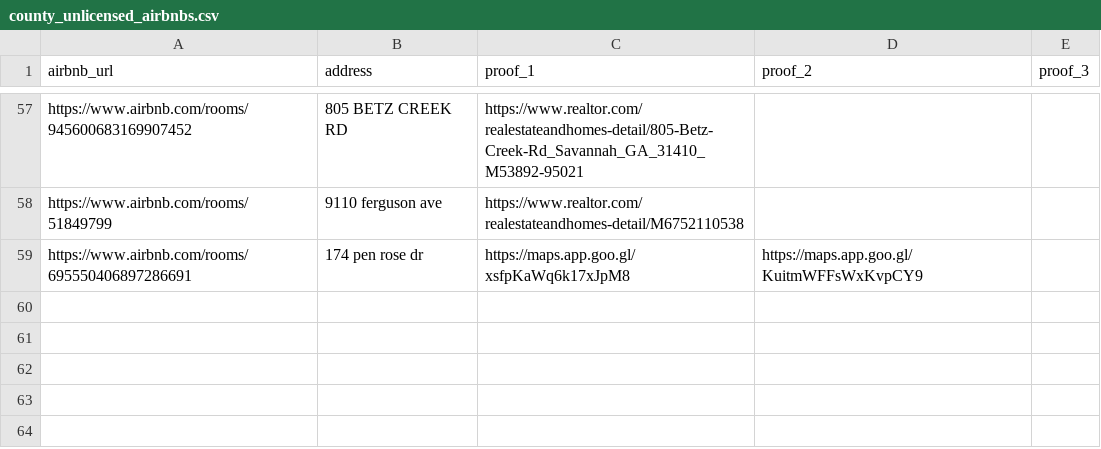
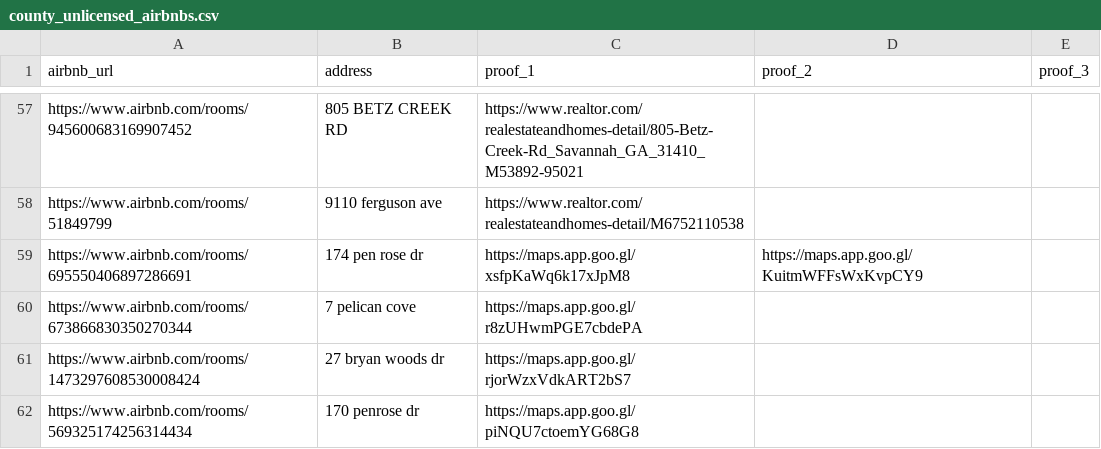
Before and after one commit to MichaelWoodc/stvr_map, a CSV file: county_unlicensed_airbnbs.csv, drawn as a sheet; only a part is shown, gaps mark what is left out.

```diff
--- a/county_unlicensed_airbnbs.csv
+++ b/county_unlicensed_airbnbs.csv
@@ -59 +59,4 @@ https://www.airbnb.com/rooms/51849799,9110 ferguson ave,https://www.realtor.com/
 https://www.airbnb.com/rooms/695550406897286691,174 pen rose dr,https://maps.app.goo.gl/xsfpKaWq6k17xJpM8,https://maps.app.goo.gl/KuitmWFFsWxKvpCY9,
+https://www.airbnb.com/rooms/673866830350270344,7 pelican cove,https://maps.app.goo.gl/r8zUHwmPGE7cbdePA,,
+https://www.airbnb.com/rooms/1473297608530008424,27 bryan woods dr,https://maps.app.goo.gl/rjorWzxVdkART2bS7,,
+https://www.airbnb.com/rooms/569325174256314434,170 penrose dr,https://maps.app.goo.gl/piNQU7ctoemYG68G8,,
```
Also changed, not shown: 3 other files.
